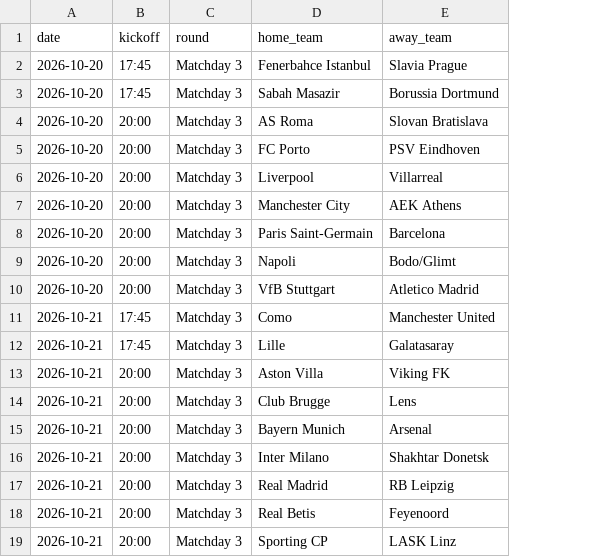
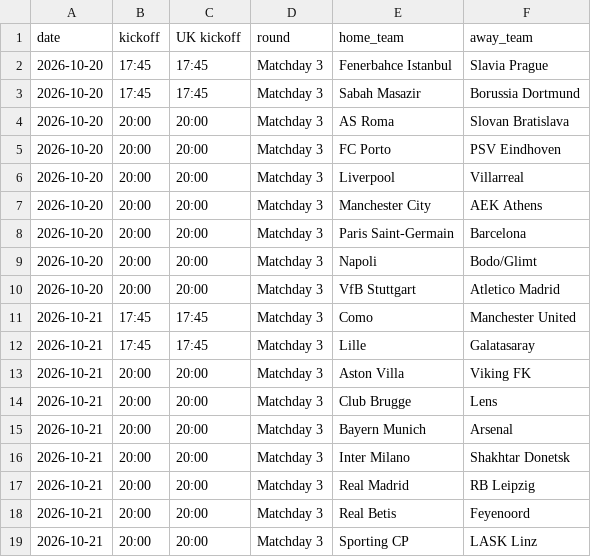
Before and after one commit to Abrard1/Ucl-2026-2027, a CSV file: fixtures.csv, drawn as a sheet; the diff names each change by its address in the sheet, - before the commit and + after, or states it on an @@ line.

```diff
--- a/fixtures.csv
+++ b/fixtures.csv
+column C (UK kickoff), rows 2-19: 17:45 | 17:45 | 20:00 | 20:00 | 20:00 | 20:00 | 20:00 | 20:00 | 20:00 | 17:45 | 17:45 | 20:00 | 20:00 | 20:00 | 20:00 | 20:00 | 20:00 | 20:00
```
Also changed, not shown: 36 other files.
